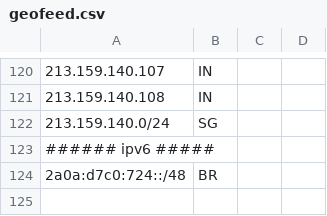
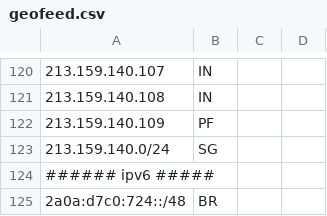
Before and after one commit to airnity/geofeed, a CSV file: geofeed.csv, drawn as a sheet; only a part is shown, gaps mark what is left out; the diff names each change by its address in the sheet, - before the commit and + after, or states it on an @@ line.

Commit message:
feat(geofeed): add IP allocation for French Polynesia (tid-7234)

```diff
--- a/geofeed.csv
+++ b/geofeed.csv
+row 122: 213.159.140.109 | PF
```
